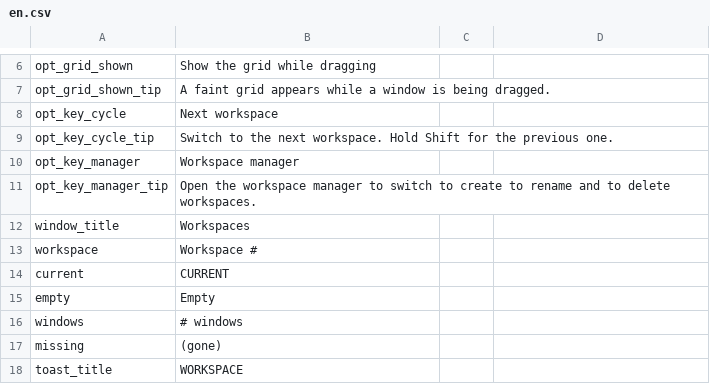
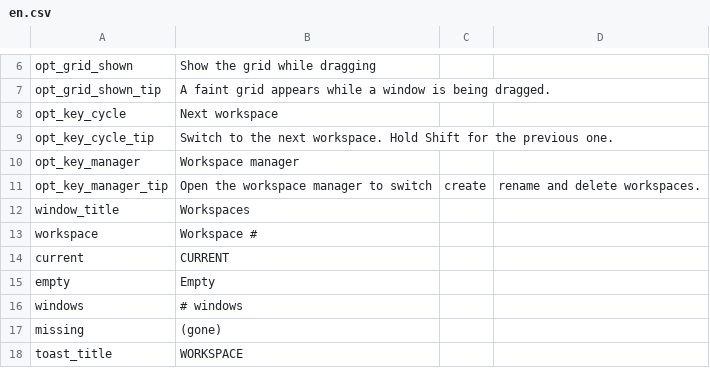
Before and after one commit to KCN-judu/ProbablyStolen-WindowWorkspaces, a CSV file: Localization/en.csv, drawn as a sheet; only a part is shown, gaps mark what is left out.

Commit message:
fix: add the missing commas in an in-game tooltip

```diff
--- a/Localization/en.csv
+++ b/Localization/en.csv
@@ -10,3 +10,3 @@ opt_key_cycle_tip,Switch to the next workspace. Hold Shift for the previous one.
 opt_key_manager,Workspace manager
-opt_key_manager_tip,Open the workspace manager to switch to create to rename and to delete workspaces.
+opt_key_manager_tip,Open the workspace manager to switch, create, rename and delete workspaces.
 window_title,Workspaces
```
